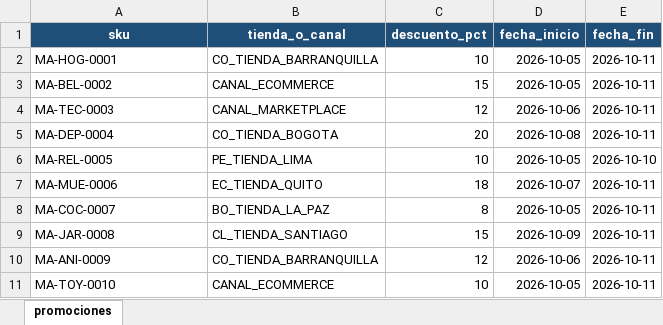
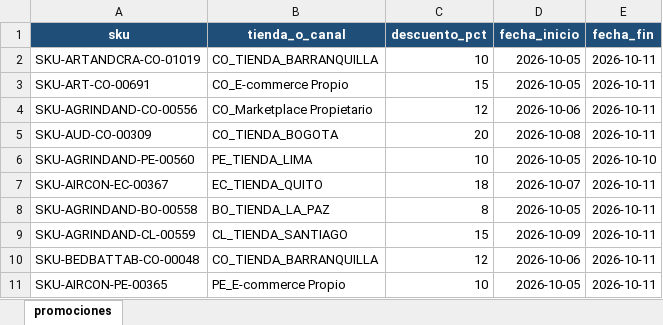
Before and after one commit to MercaAndesRiwi/data-processing, an Excel workbook: data/raw/promotions/promociones_2026-41.xlsx, sheet promociones, drawn as a sheet; values as stored, in another font and other column widths than the file's, no borders; table styles not drawn; the diff names each change by its address in the sheet, - before the commit and + after, or states it on an @@ line.

```diff
--- a/data/raw/promotions/promociones_2026-41.xlsx (sheet promociones)
+++ b/data/raw/promotions/promociones_2026-41.xlsx (sheet promociones)
-A2 (sku): MA-HOG-0001
+A2 (sku): SKU-ARTANDCRA-CO-01019
-A3 (sku): MA-BEL-0002
+A3 (sku): SKU-ART-CO-00691
-B3 (tienda_o_canal): CANAL_ECOMMERCE
+B3 (tienda_o_canal): CO_E-commerce Propio
-A4 (sku): MA-TEC-0003
+A4 (sku): SKU-AGRINDAND-CO-00556
-B4 (tienda_o_canal): CANAL_MARKETPLACE
+B4 (tienda_o_canal): CO_Marketplace Propietario
-A5 (sku): MA-DEP-0004
+A5 (sku): SKU-AUD-CO-00309
-A6 (sku): MA-REL-0005
+A6 (sku): SKU-AGRINDAND-PE-00560
-A7 (sku): MA-MUE-0006
+A7 (sku): SKU-AIRCON-EC-00367
-A8 (sku): MA-COC-0007
+A8 (sku): SKU-AGRINDAND-BO-00558
-A9 (sku): MA-JAR-0008
+A9 (sku): SKU-AGRINDAND-CL-00559
-A10 (sku): MA-ANI-0009
+A10 (sku): SKU-BEDBATTAB-CO-00048
-A11 (sku): MA-TOY-0010
+A11 (sku): SKU-AIRCON-PE-00365
-B11 (tienda_o_canal): CANAL_ECOMMERCE
+B11 (tienda_o_canal): PE_E-commerce Propio
```
Also changed, not shown: data/raw/promotions/promociones_2026-42.xlsx, data/raw/promotions/promociones_2026-43.xlsx, 20 other files.
